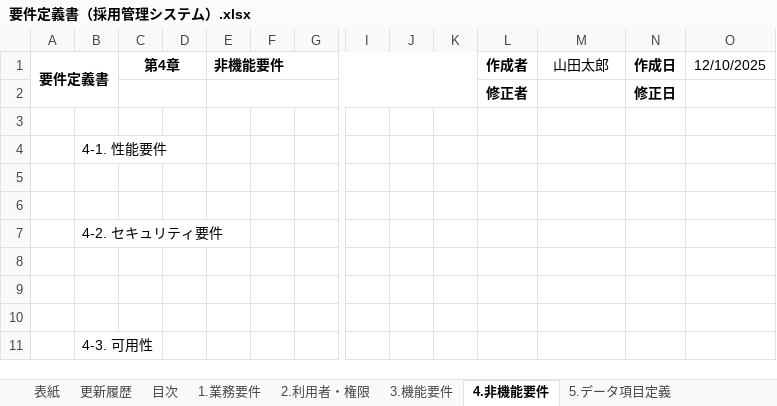
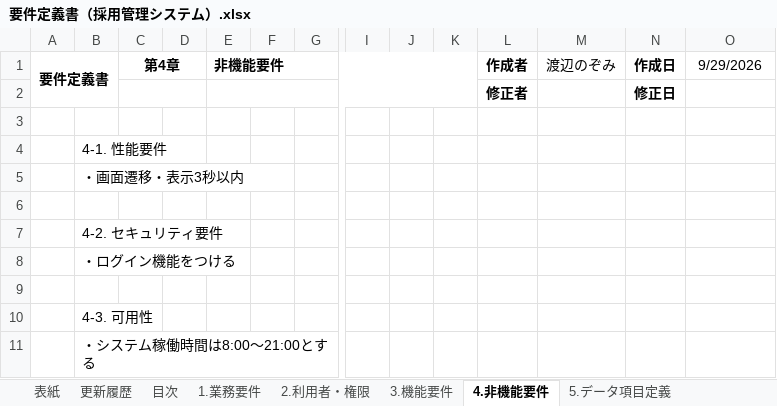
Before and after one commit to nozomi-watanabe1214/my_application, an Excel workbook: 要件定義書（採用管理システム）.xlsx, sheet 4.非機能要件, drawn as a sheet; only a part is shown, gaps mark what is left out; values as stored, in another font and other column widths than the file's, no borders; removed rows and columns are numbered as before the commit, all else as after; rows hold the shown columns only; the diff names each change by its address in the sheet, - before the commit and + after, or states it on an @@ line.

Commit message:
要件定義書（採用管理システム）　「非機能要件」作成

```diff
--- a/要件定義書（採用管理システム）.xlsx (sheet 4.非機能要件)
+++ b/要件定義書（採用管理システム）.xlsx (sheet 4.非機能要件)
-M1: 山田太郎
+M1: 渡辺のぞみ
-O1: 12/10/2025
+O1: 9/29/2026
-B5: (empty)
+B5: ・画面遷移・表示3秒以内
-B8: (empty)
+B8: ・ログイン機能をつける
-row 9: (empty)
+row 11:  | ・システム稼働時間は8:00～21:00とする
```
Also changed, not shown: sheet 表紙, sheet 更新履歴, sheet 6.リスク・課題, sheet 5.データ項目定義.
